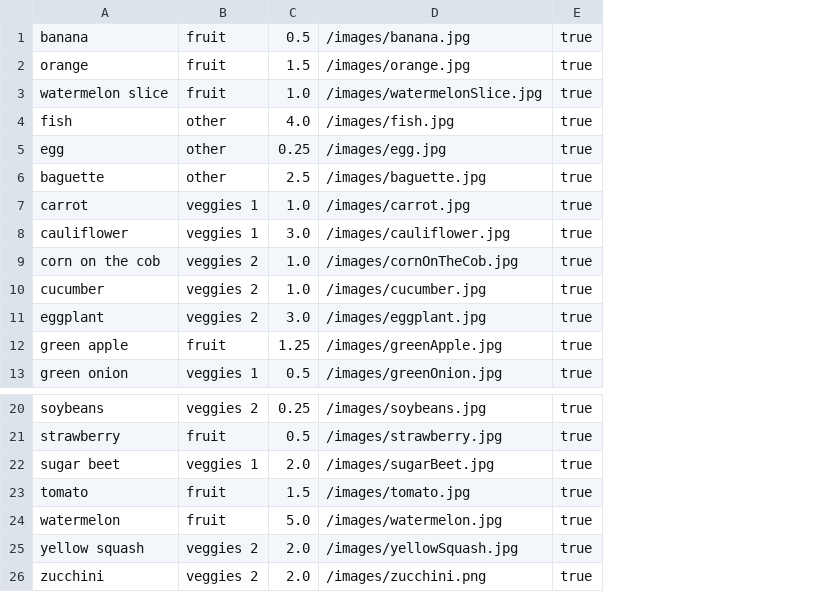
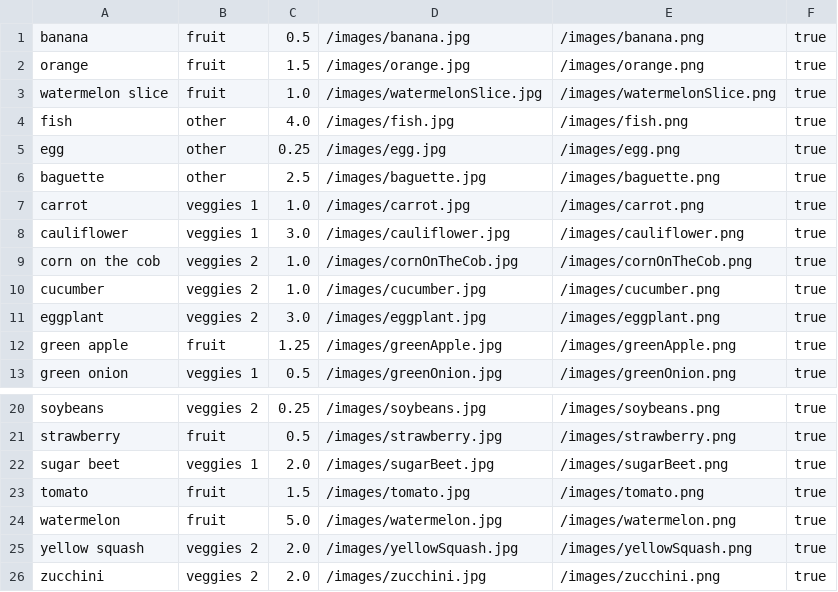
Before and after one commit to hejohnson/CMSM_FL_Register, a CSV file: resources/items.csv, drawn as a sheet; only a part is shown, gaps mark what is left out; the diff names each change by its address in the sheet, - before the commit and + after, or states it on an @@ line.

Commit message:
Updated to two image strategy

```diff
--- a/resources/items.csv
+++ b/resources/items.csv
+column E, rows 1-13: /images/banana.png | /images/orange.png | /images/watermelonSlice.png | /images/fish.png | /images/egg.png | /images/baguette.png | /images/carrot.png | /images/cauliflower.png | /images/cornOnTheCob.png | /images/cucumber.png | /images/eggplant.png | /images/greenApple.png | /images/greenOnion.png; rows 20-26: /images/soybeans.png | /images/strawberry.png | /images/sugarBeet.png | /images/tomato.png | /images/watermelon.png | /images/yellowSquash.png | /images/zucchini.png
-D26: /images/zucchini.png
+D26: /images/zucchini.jpg
```
Also changed, not shown: 35 other files.
